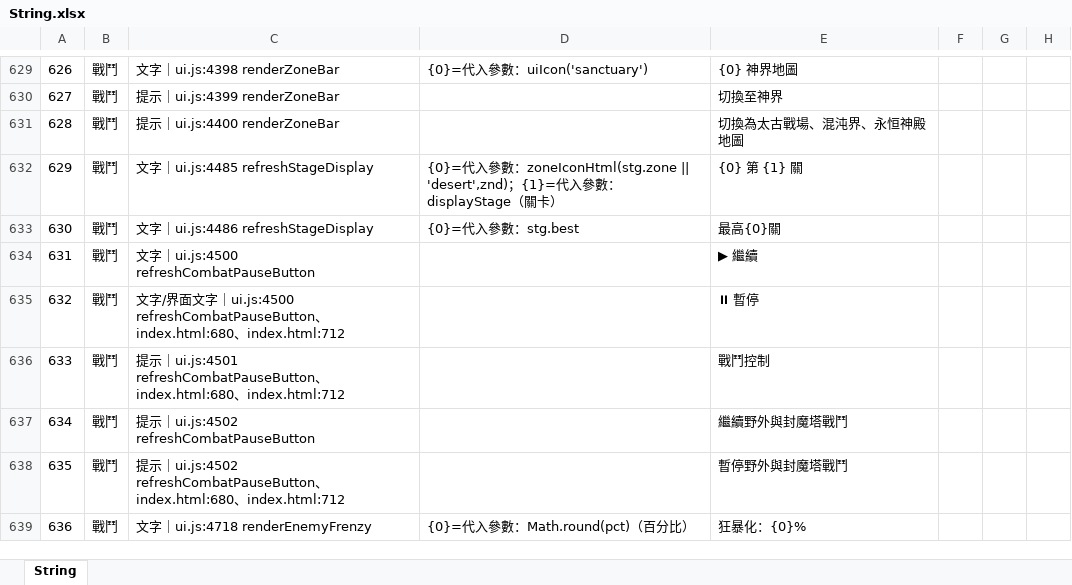
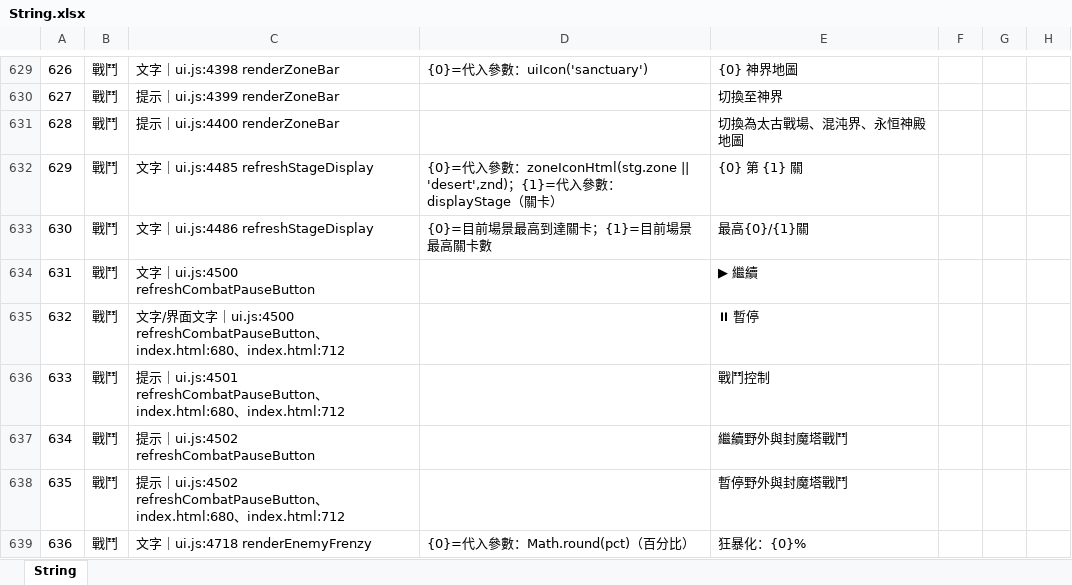
Before and after one commit to myKOF/Idle-RPG, an Excel workbook: config/Excel/String.xlsx, sheet String, drawn as a sheet; only a part is shown, gaps mark what is left out; values as stored, in another font and other column widths than the file's, no borders; the diff names each change by its address in the sheet, - before the commit and + after, or states it on an @@ line.

```diff
--- a/config/Excel/String.xlsx (sheet String)
+++ b/config/Excel/String.xlsx (sheet String)
-D633: {0}=代入參數：stg.best
+D633: {0}=目前場景最高到達關卡；{1}=目前場景最高關卡數
-E633: 最高{0}關
+E633: 最高{0}/{1}關
```
Also changed, not shown: 8 other files.
